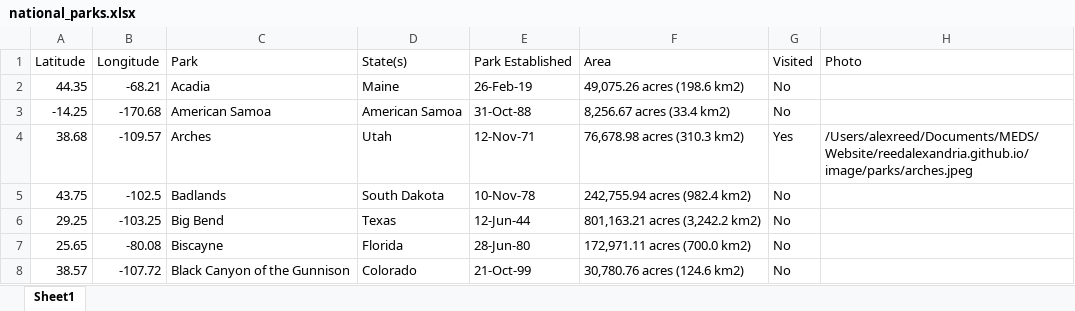
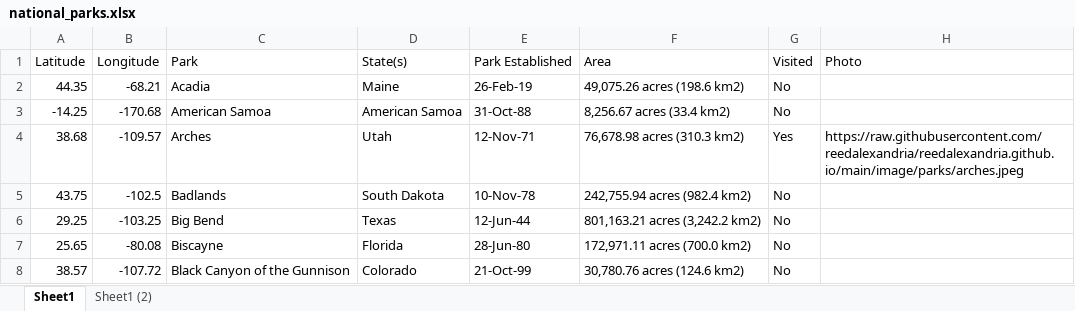
Before and after one commit to reedalexandria/reedalexandria.github.io, an Excel workbook: data/national_parks.xlsx, sheet Sheet1, drawn as a sheet; only a part is shown; values as stored, in another font and other column widths than the file's, no cell formats; the diff covers the shown part only; the diff names each change by its address in the sheet, - before the commit and + after, or states it on an @@ line.

Commit message:
map photo filepath update

```diff
--- a/data/national_parks.xlsx (sheet Sheet1)
+++ b/data/national_parks.xlsx (sheet Sheet1)
+sheet tab: Sheet1 (2)
-H4 (Photo): /Users/alexreed/Documents/MEDS/Website/reedalexandria.github.io/image/parks/arches.jpeg
+H4 (Photo): https://raw.githubusercontent.com/reedalexandria/reedalexandria.github.io/main/image/parks/arches.jpeg
```
Also changed, not shown: 9 edited cells elsewhere in this sheet, cell formats.
